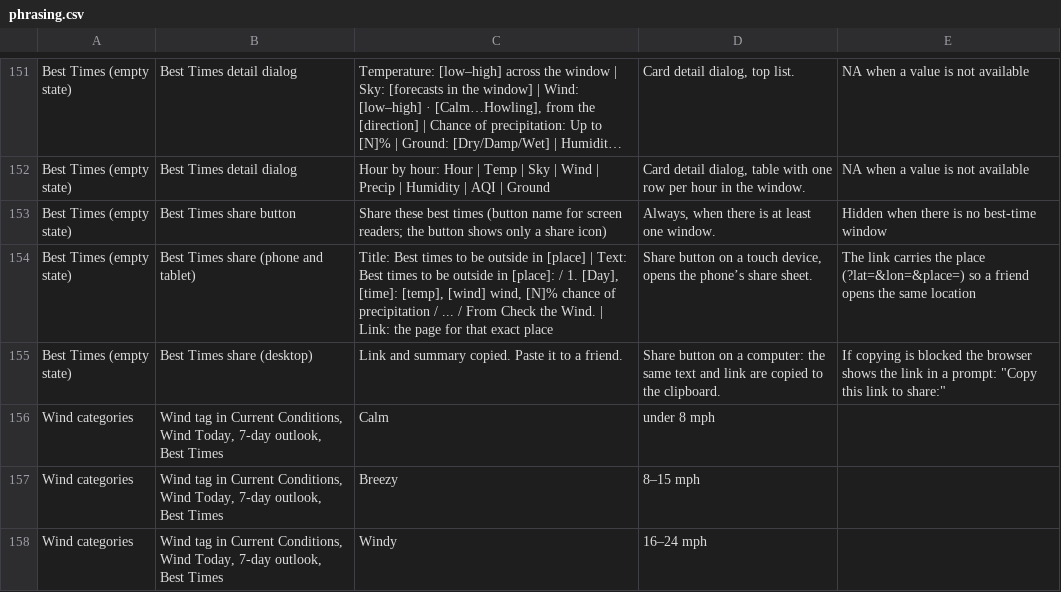
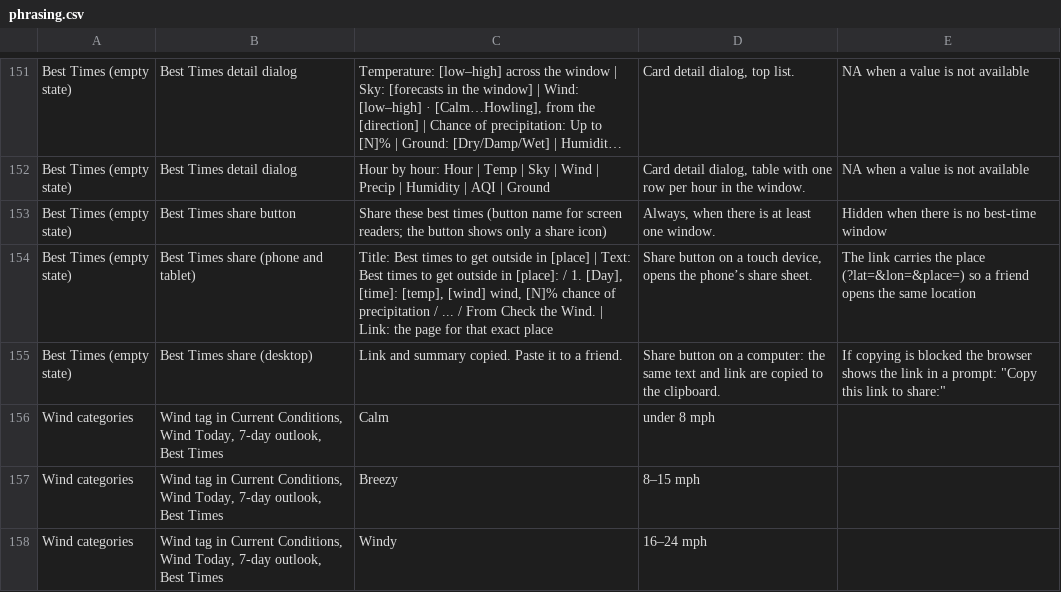
Before and after one commit to jeremyhamann87/Check-the-Wind, a CSV file: phrasing.csv, drawn as a sheet; only a part is shown, gaps mark what is left out; long unchanged cells end in ….

```diff
--- a/phrasing.csv
+++ b/phrasing.csv
@@ -153,3 +153,3 @@ Best Times (empty state),Best Times detail dialog,Hour by hour: Hour | Temp | Sk
 Best Times (empty state),Best Times share button,Share these best times (button name for screen readers; the button shows only a share icon),"Always, when there is at least one window.",Hidden when there is no best-time window
-Best Times (empty state),Best Times share (phone and tablet),"Title: Best times to be outside in [place] | Text: Best times to be outside in [place]: / 1. [Day], [time]: [temp], [wind] wind, [N]% chance of precipitation / ... / From Check the Wind. | Link: the page for that exact place","Share button on a touch device, opens the phone’s share sheet.",The link carries the place (?lat=&lon=&place=) so a friend opens the same location
+Best Times (empty state),Best Times share (phone and tablet),"Title: Best times to get outside in [place] | Text: Best times to get outside in [place]: / 1. [Day], [time]: [temp], [wind] wind, [N]% chance of precipitation / ... / From Check the Wind. | Link: the page for that exact place","Share button on a touch device, opens the phone’s share sheet.",The link carries the place (?lat=&lon=&place=) so a friend opens the same location
 Best Times (empty state),Best Times share (desktop),Link and summary copied. Paste it to a friend.,Share button on a computer: the same text and link are copied to the clipboard.,"If copying is blocked the browser shows the link in a prompt: ""Copy this link to share:"""
```
Also changed, not shown: 3 other files.
